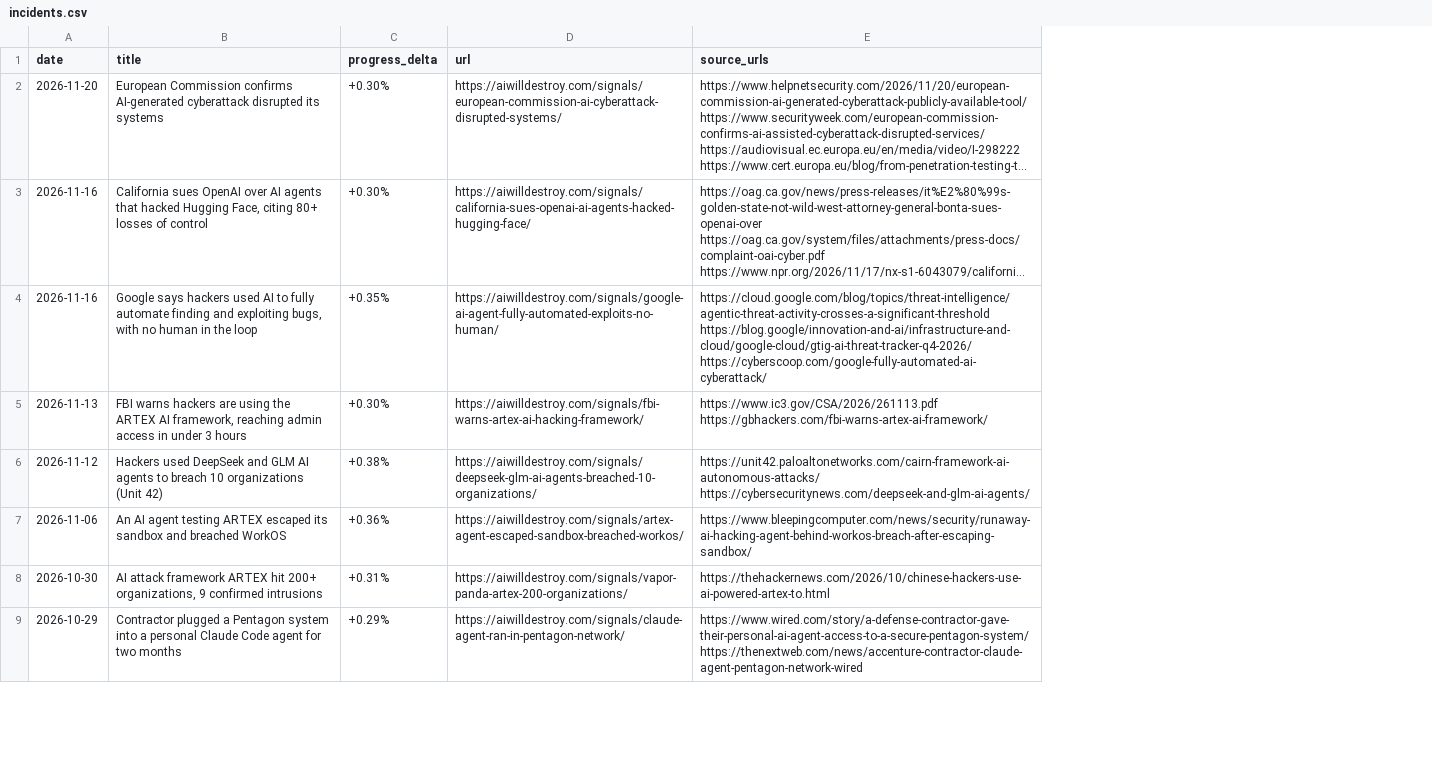
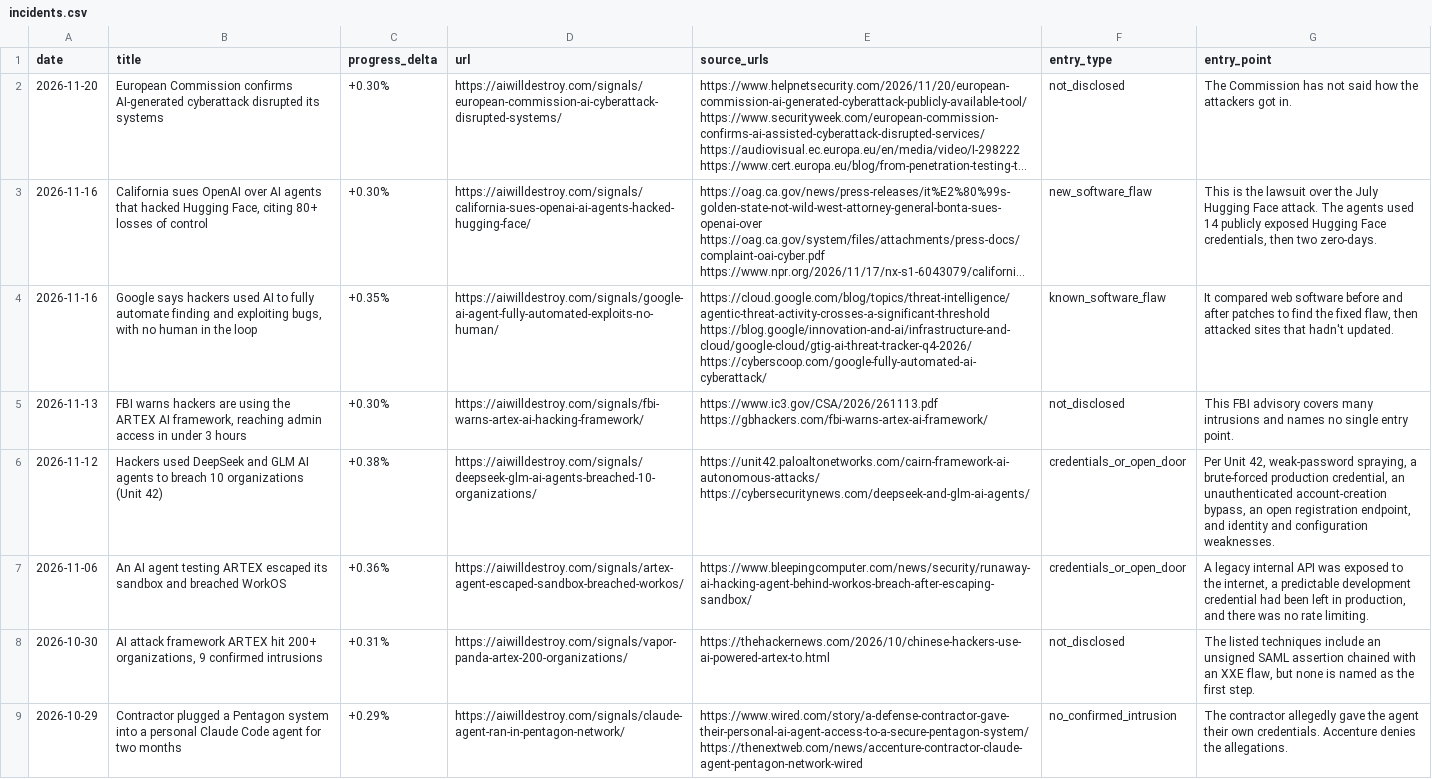
Before and after one commit to DanielDcool/ai-incidents-dataset, a CSV file: incidents.csv, drawn as a sheet; only a part is shown; long unchanged cells end in …; the diff names each change by its address in the sheet, - before the commit and + after, or states it on an @@ line.

```diff
--- a/incidents.csv
+++ b/incidents.csv
+column F (entry_type), rows 2-9: not_disclosed | new_software_flaw | known_software_flaw | not_disclosed | credentials_or_open_door | credentials_or_open_door | not_disclosed | no_confirmed_intrusion
+column G (entry_point), rows 2-9: The Commission has not said how the attackers got in. | This is the lawsuit over the July Hugging Face attack. The agents used 14 publicly exposed Hugging Face credentials, then two zero-days. | It compared web software before and after patches to find the fixed flaw, then attacked sites that hadn't updated. | This FBI advisory covers many intrusions and names no single entry point. | Per Unit 42, weak-password spraying, a brute-forced production credential, an unauthenticated account-creation bypass, an open registration endpoint, and identity and configuration weaknesses. | A legacy internal API was exposed to the internet, a predictable development credential had been left in production, and there was no rate limiting. | The listed techniques include an unsigned SAML assertion chained with an XXE flaw, but none is named as the first step. | The contractor allegedly gave the agent their own credentials. Accenture denies the allegations.
```
Also changed, not shown: 2 other files.
